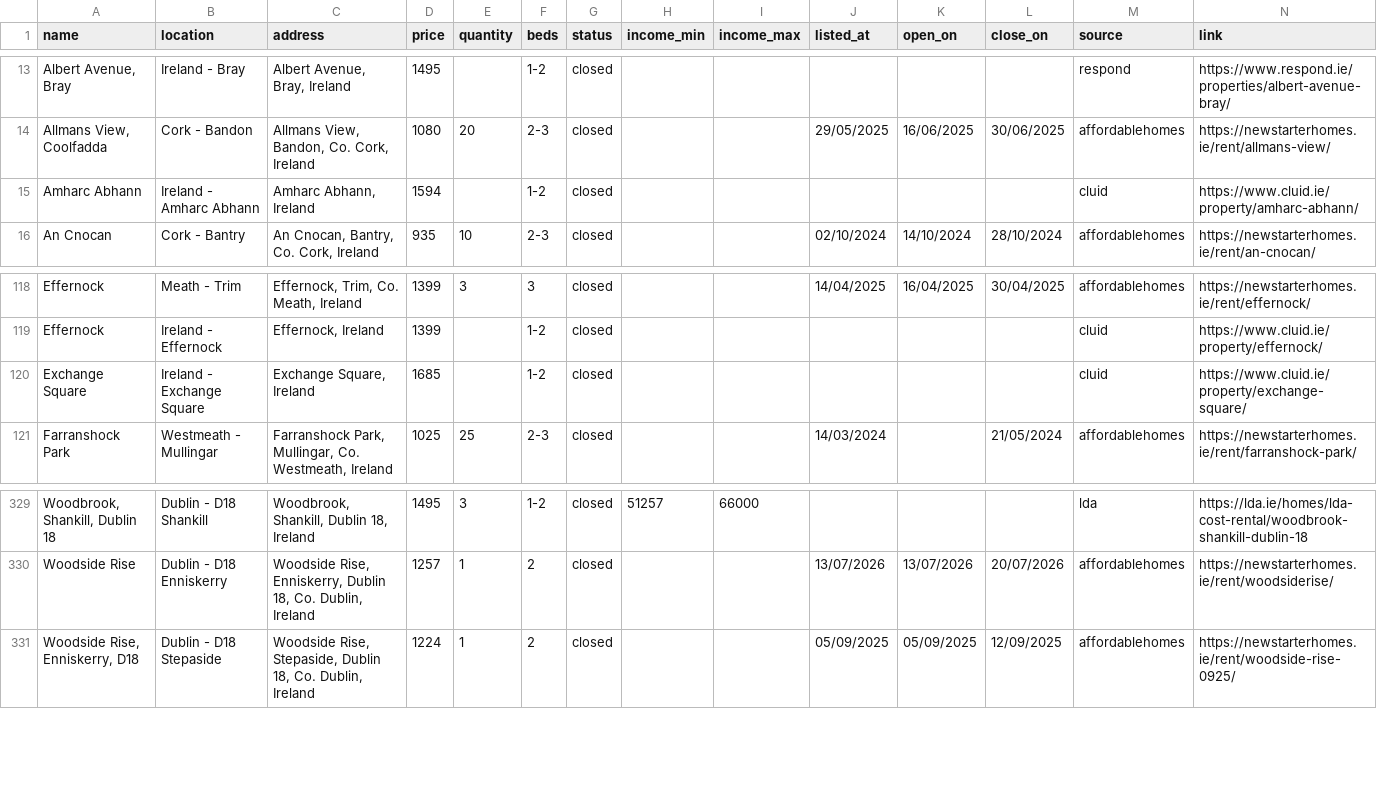
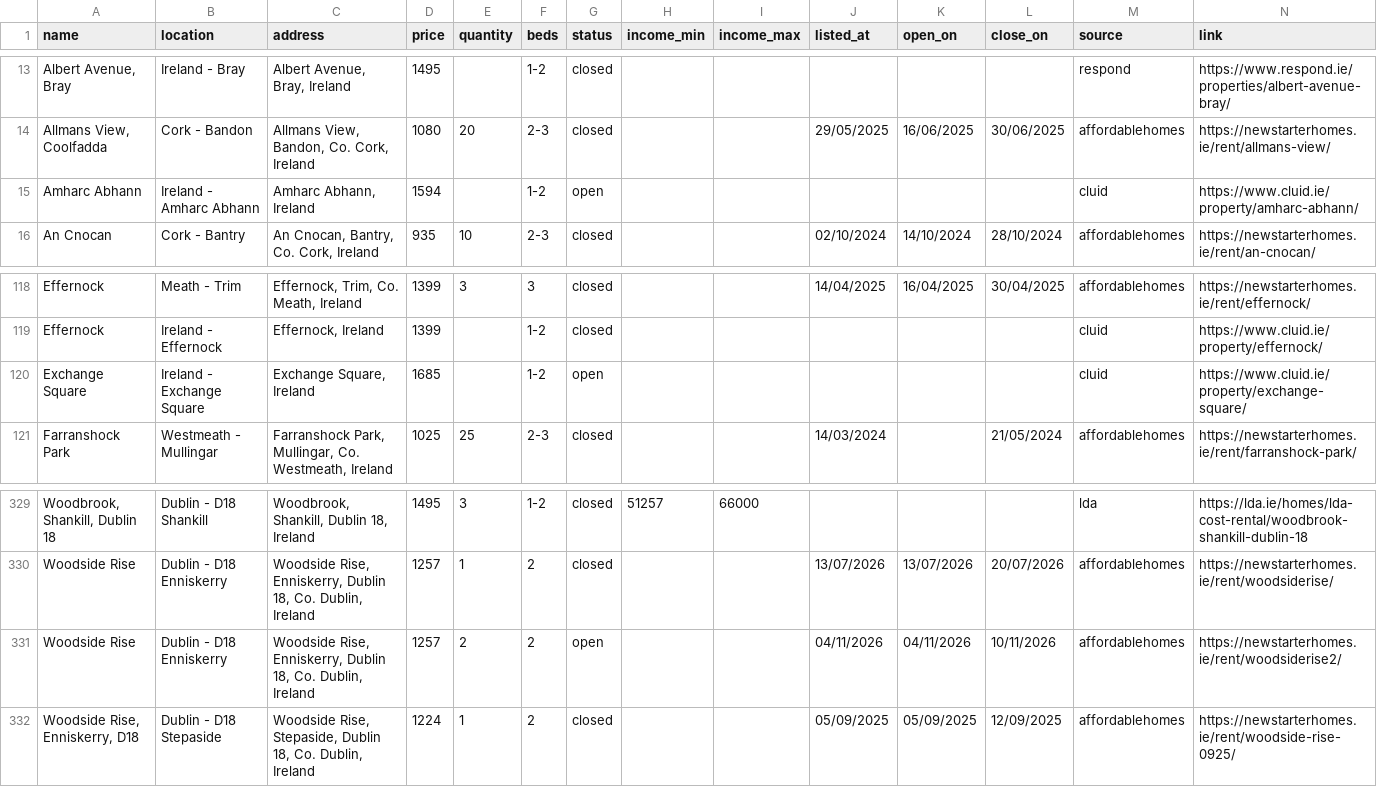
Before and after one commit to costrentalhub/costrentalhub.github.io, a CSV file: data/listings-export.csv, drawn as a sheet; only a part is shown, gaps mark what is left out; the diff names each change by its address in the sheet, - before the commit and + after, or states it on an @@ line.

```diff
--- a/data/listings-export.csv
+++ b/data/listings-export.csv
-G15 (status): closed
+G15 (status): open
-G120 (status): closed
+G120 (status): open
+row 331: Woodside Rise | Dublin - D18 Enniskerry | Woodside Rise, Enniskerry, Dublin 18, Co. Dublin, Ireland | 1257 | 2 | 2 | open |  |  | 04/11/2026 | 04/11/2026 | 10/11/2026 | affordablehomes | https://newstarterhomes.ie/rent/woodsiderise2/
```
Also changed, not shown: data/listings-open.csv, 2 other files.
